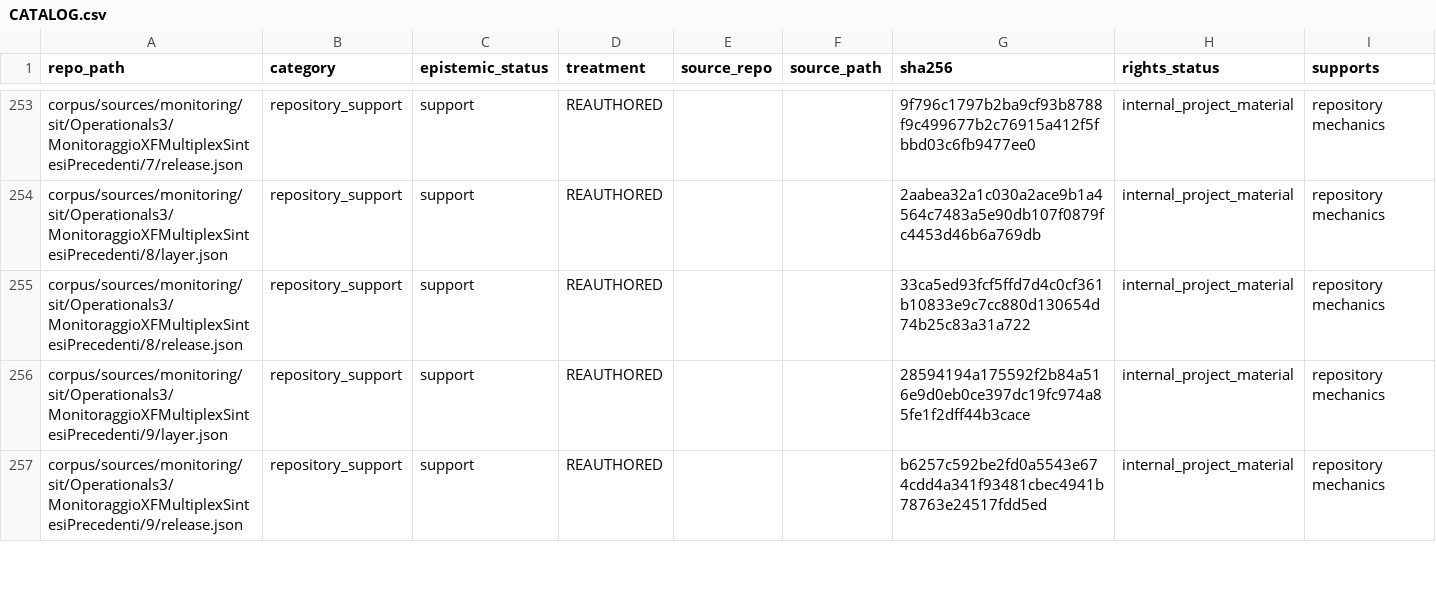
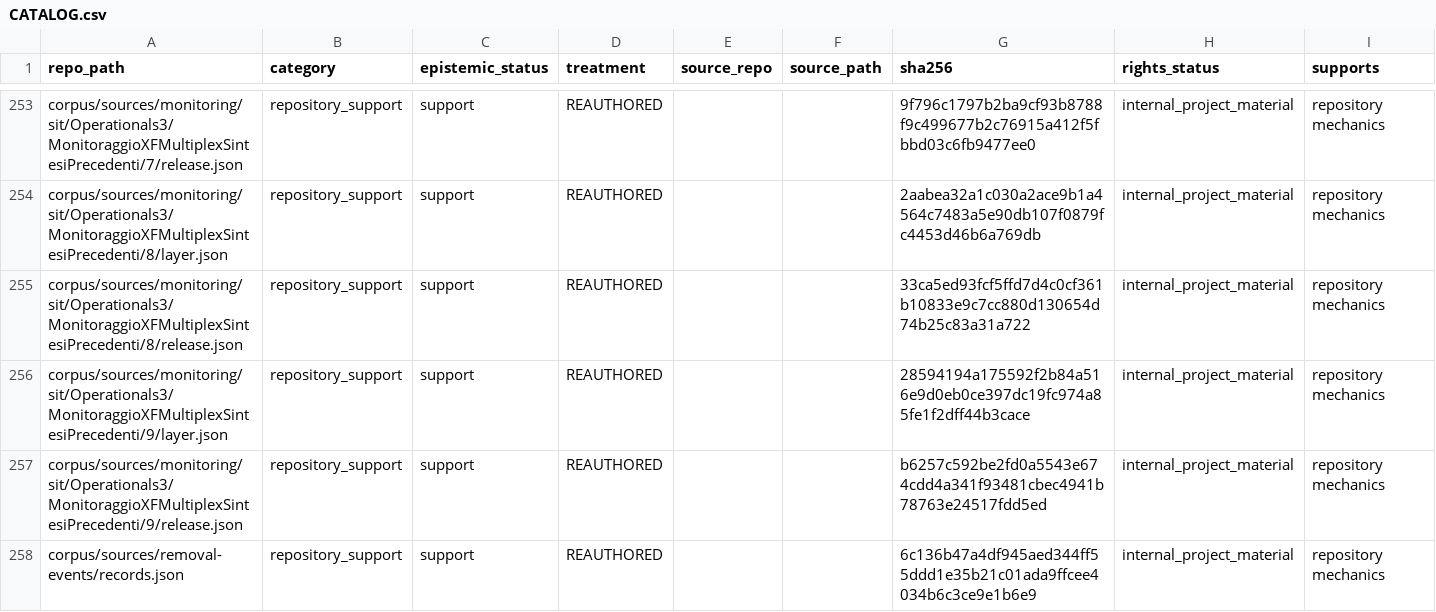
Before and after one commit to owassmer/CORDON, a CSV file: corpus/CATALOG.csv, drawn as a sheet; only a part is shown, gaps mark what is left out; the diff covers the shown part only.

Commit message:
Retain removal sources and connect municipal publication declarations

```diff
--- a/corpus/CATALOG.csv
+++ b/corpus/CATALOG.csv
@@ -257 +257,2 @@ corpus/sources/monitoring/sit/Operationals3/MonitoraggioXFMultiplexSintesiPreced
 corpus/sources/monitoring/sit/Operationals3/MonitoraggioXFMultiplexSintesiPrecedenti/9/release.json,repository_support,support,REAUTHORED,,,b6257c592be2fd0a5543e674cdd4a341f93481cbec4941b78763e24517fdd5ed,internal_project_material,repository mechanics
+corpus/sources/removal-events/records.json,repository_support,support,REAUTHORED,,,6c136b47a4df945aed344ff55ddd1e35b21c01ada9ffcee4034b6c3ce9e1b6e9,internal_project_material,repository mechanics
```
Also changed, not shown: 3 added rows and 4 edited cells elsewhere in this file, 8 other files.
